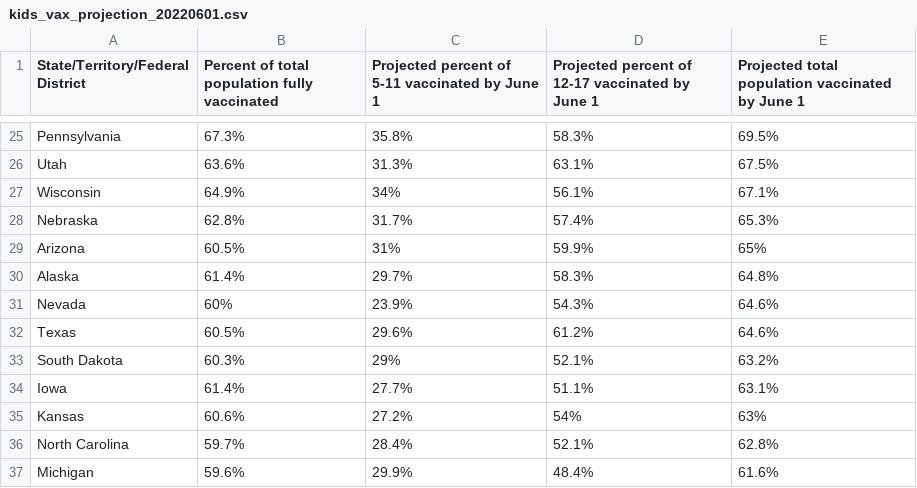
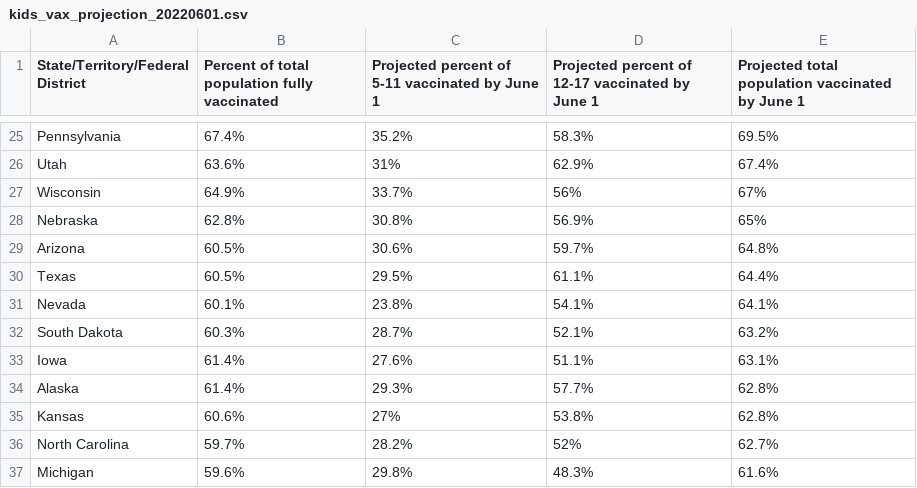
Before and after one commit to Dotdash-Data-Journalism/2022_VWH_kids_vax_projection_june_1, a CSV file: visualizations/kids_vax_projection_20220601.csv, drawn as a sheet; only a part is shown, gaps mark what is left out; removed rows and columns are numbered as before the commit, all else as after; the diff covers the shown part only; the diff names each change by its address in the sheet, - before the commit and + after, or states it on an @@ line.

```diff
--- a/visualizations/kids_vax_projection_20220601.csv
+++ b/visualizations/kids_vax_projection_20220601.csv
-B25: 67.3%
+B25: 67.4%
-C25: 35.8%
+C25: 35.2%
-C26: 31.3%
+C26: 31%
-D26: 63.1%
+D26: 62.9%
-E26: 67.5%
+E26: 67.4%
-C27: 34%
+C27: 33.7%
-D27: 56.1%
+D27: 56%
-E27: 67.1%
+E27: 67%
-C28: 31.7%
+C28: 30.8%
-D28: 57.4%
+D28: 56.9%
-E28: 65.3%
+E28: 65%
-C29: 31%
+C29: 30.6%
-D29: 59.9%
+D29: 59.7%
-E29: 65%
+E29: 64.8%
-row 30: Alaska | 61.4% | 29.7% | 58.3% | 64.8%
-row 31: Nevada | 60% | 23.9% | 54.3% | 64.6%
-C30: 29.6%
+C30: 29.5%
-D30: 61.2%
+D30: 61.1%
-E30: 64.6%
+E30: 64.4%
+row 31: Nevada | 60.1% | 23.8% | 54.1% | 64.1%
-C32: 29%
+C32: 28.7%
-C33: 27.7%
+C33: 27.6%
+row 34: Alaska | 61.4% | 29.3% | 57.7% | 62.8%
-C35: 27.2%
+C35: 27%
-D35: 54%
+D35: 53.8%
-E35: 63%
+E35: 62.8%
-C36: 28.4%
+C36: 28.2%
-D36: 52.1%
+D36: 52%
-E36: 62.8%
+E36: 62.7%
-C37: 29.9%
+C37: 29.8%
-D37: 48.4%
+D37: 48.3%
```
Also changed, not shown: 3 added rows, 3 removed rows and 93 edited cells elsewhere in this file.
